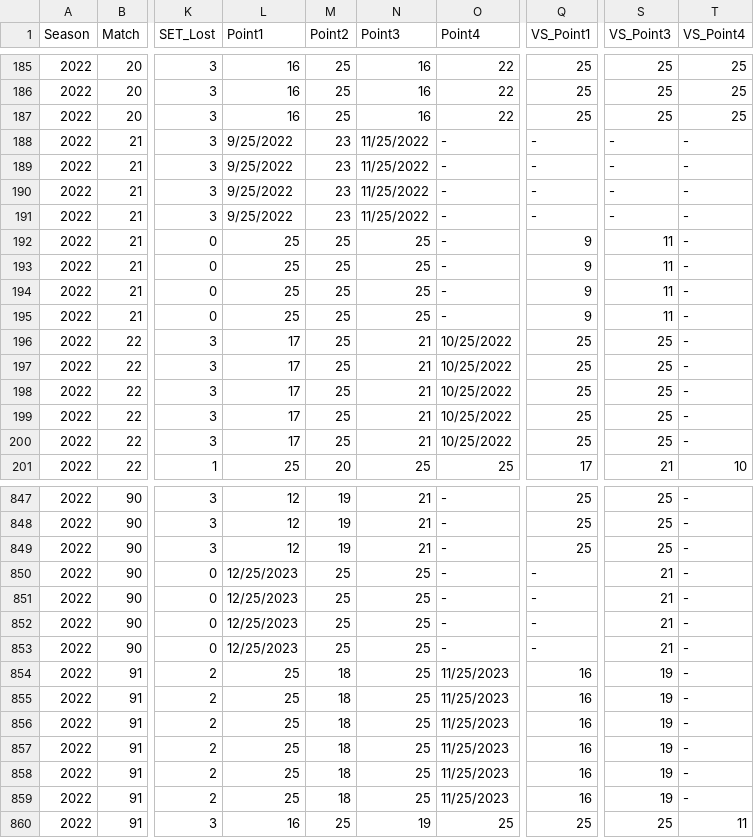
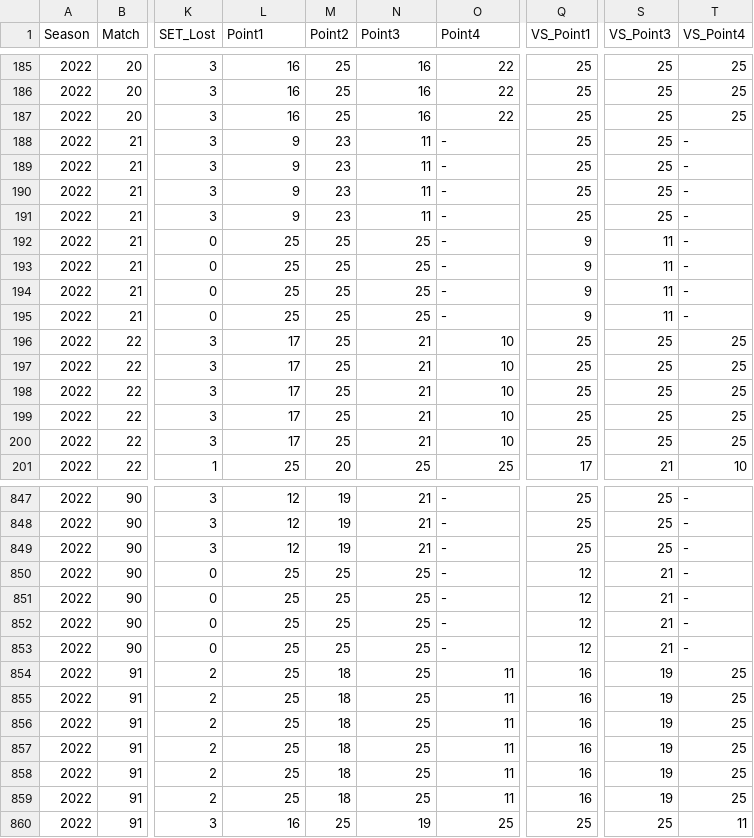
Before and after one commit to volleyballdataroom/VNL, a CSV file: 2022/VNL_Women_Team_2022.csv, drawn as a sheet; only a part is shown, gaps mark what is left out; the diff covers the shown part only; the diff names each change by its address in the sheet, - before the commit and + after, or states it on an @@ line.

```diff
--- a/2022/VNL_Women_Team_2022.csv
+++ b/2022/VNL_Women_Team_2022.csv
-L188:L191 (Point1): 9/25/2022
+L188:L191 (Point1): 9
-N188:N191 (Point3): 11/25/2022
+N188:N191 (Point3): 11
-Q188:Q191 (VS_Point1): -
+Q188:Q191 (VS_Point1): 25
-S188:S191 (VS_Point3): -
+S188:S191 (VS_Point3): 25
-O196:O200 (Point4): 10/25/2022
+O196:O200 (Point4): 10
-T196:T200 (VS_Point4): -
+T196:T200 (VS_Point4): 25
-L850:L853 (Point1): 12/25/2023
+L850:L853 (Point1): 25
-Q850:Q853 (VS_Point1): -
+Q850:Q853 (VS_Point1): 12
-O854:O859 (Point4): 11/25/2023
+O854:O859 (Point4): 11
-T854:T859 (VS_Point4): -
+T854:T859 (VS_Point4): 25
```
Also changed, not shown: 110 edited cells elsewhere in this file, 1 other file.
